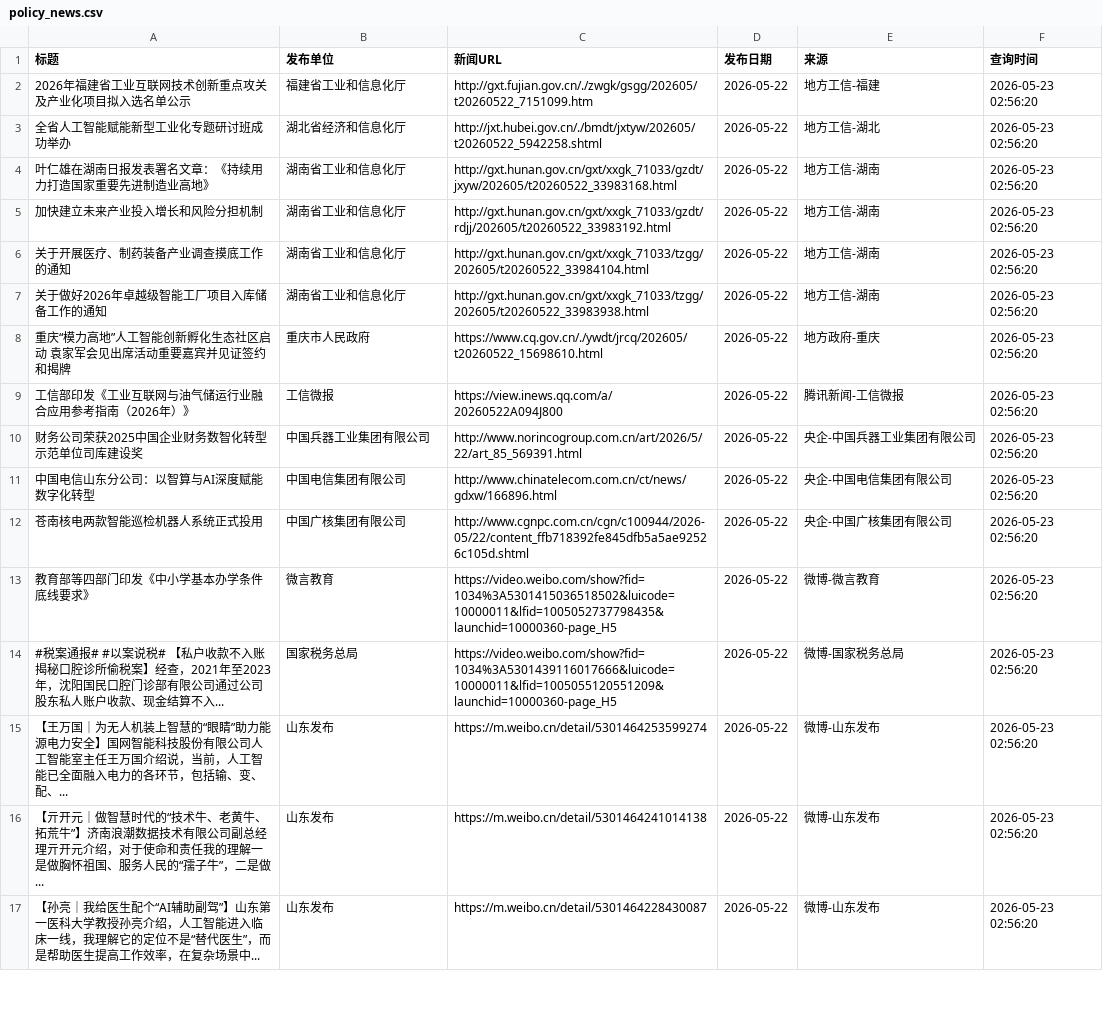
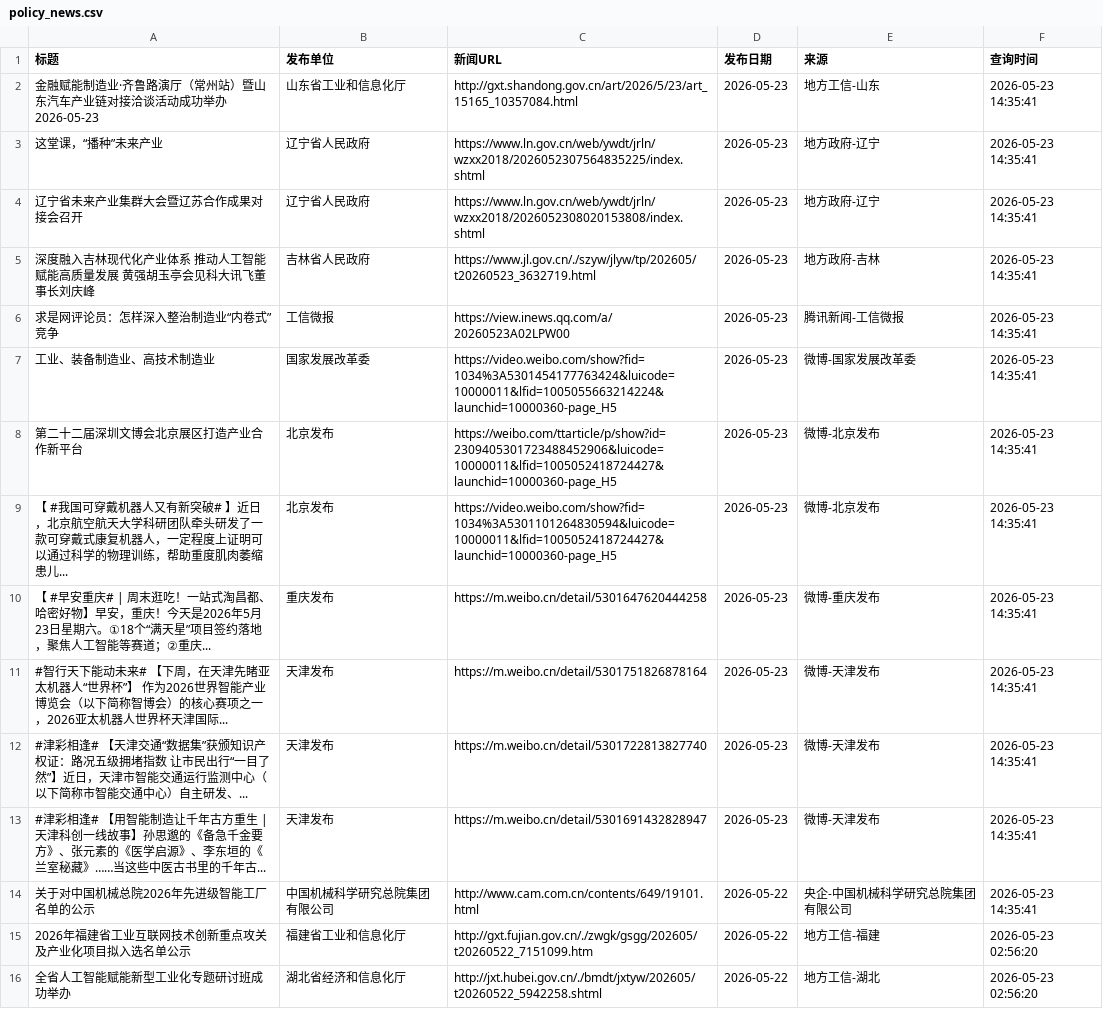
Before and after one commit to guluor-w/Automated-news-scraping, a CSV file: docs/data/policy_news.csv, drawn as a sheet; only a part is shown; the shorter side is filled out with more unchanged rows; the diff names each change by its address in the sheet, - before the commit and + after, or states it on an @@ line.

```diff
--- a/docs/data/policy_news.csv
+++ b/docs/data/policy_news.csv
+row 2: 金融赋能制造业·齐鲁路演厅（常州站）暨山东汽车产业链对接洽谈活动成功举办2026-05-23 | 山东省工业和信息化厅 | http://gxt.shandong.gov.cn/art/2026/5/23/art_15165_10357084.html | 2026-05-23 | 地方工信-山东 | 2026-05-23 14:35:41
+row 3: 这堂课，“播种”未来产业 | 辽宁省人民政府 | https://www.ln.gov.cn/web/ywdt/jrln/wzxx2018/2026052307564835225/index.shtml | 2026-05-23 | 地方政府-辽宁 | 2026-05-23 14:35:41
+row 4: 辽宁省未来产业集群大会暨辽苏合作成果对接会召开 | 辽宁省人民政府 | https://www.ln.gov.cn/web/ywdt/jrln/wzxx2018/2026052308020153808/index.shtml | 2026-05-23 | 地方政府-辽宁 | 2026-05-23 14:35:41
+row 5: 深度融入吉林现代化产业体系 推动人工智能赋能高质量发展 黄强胡玉亭会见科大讯飞董事长刘庆峰 | 吉林省人民政府 | https://www.jl.gov.cn/./szyw/jlyw/tp/202605/t20260523_3632719.html | 2026-05-23 | 地方政府-吉林 | 2026-05-23 14:35:41
+row 6: 求是网评论员：怎样深入整治制造业“内卷式”竞争 | 工信微报 | https://view.inews.qq.com/a/20260523A02LPW00 | 2026-05-23 | 腾讯新闻-工信微报 | 2026-05-23 14:35:41
+row 7: 工业、装备制造业、高技术制造业 | 国家发展改革委 | https://video.weibo.com/show?fid=1034%3A5301454177763424&luicode=10000011&lfid=1005055663214224&launchid=10000360-page_H5 | 2026-05-23 | 微博-国家发展改革委 | 2026-05-23 14:35:41
+row 8: 第二十二届深圳文博会北京展区打造产业合作新平台 | 北京发布 | https://weibo.com/ttarticle/p/show?id=2309405301723488452906&luicode=10000011&lfid=1005052418724427&launchid=10000360-page_H5 | 2026-05-23 | 微博-北京发布 | 2026-05-23 14:35:41
+row 9: 【 #我国可穿戴机器人又有新突破# 】近日，北京航空航天大学科研团队牵头研发了一款可穿戴式康复机器人，一定程度上证明可以通过科学的物理训练，帮助重度肌肉萎缩患儿... | 北京发布 | https://video.weibo.com/show?fid=1034%3A5301101264830594&luicode=10000011&lfid=1005052418724427&launchid=10000360-page_H5 | 2026-05-23 | 微博-北京发布 | 2026-05-23 14:35:41
+row 10: 【 #早安重庆# | 周末逛吃！一站式淘昌都、哈密好物】早安，重庆！今天是2026年5月23日星期六。①18个“满天星”项目签约落地，聚焦人工智能等赛道；②重庆... | 重庆发布 | https://m.weibo.cn/detail/5301647620444258 | 2026-05-23 | 微博-重庆发布 | 2026-05-23 14:35:41
+row 11: #智行天下能动未来# 【下周，在天津先睹亚太机器人“世界杯”】 作为2026世界智能产业博览会（以下简称智博会）的核心赛项之一，2026亚太机器人世界杯天津国际... | 天津发布 | https://m.weibo.cn/detail/5301751826878164 | 2026-05-23 | 微博-天津发布 | 2026-05-23 14:35:41
+row 12: #津彩相逢# 【天津交通“数据集”获颁知识产权证：路况五级拥堵指数 让市民出行“一目了然”】近日，天津市智能交通运行监测中心（以下简称市智能交通中心）自主研发、... | 天津发布 | https://m.weibo.cn/detail/5301722813827740 | 2026-05-23 | 微博-天津发布 | 2026-05-23 14:35:41
+row 13: #津彩相逢# 【用智能制造让千年古方重生 | 天津科创一线故事】孙思邈的《备急千金要方》、张元素的《医学启源》、李东垣的《兰室秘藏》……当这些中医古书里的千年古... | 天津发布 | https://m.weibo.cn/detail/5301691432828947 | 2026-05-23 | 微博-天津发布 | 2026-05-23 14:35:41
+row 14: 关于对中国机械总院2026年先进级智能工厂名单的公示 | 中国机械科学研究总院集团有限公司 | http://www.cam.com.cn/contents/649/19101.html | 2026-05-22 | 央企-中国机械科学研究总院集团有限公司 | 2026-05-23 14:35:41
```
Also changed, not shown: 3 other files.
